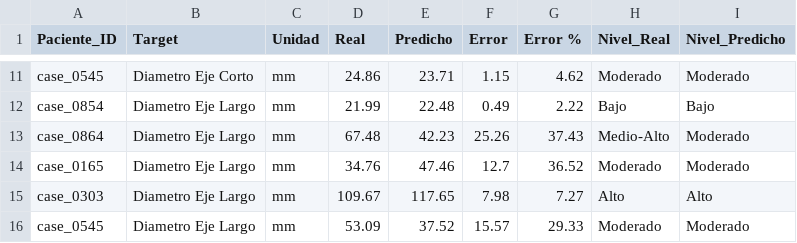
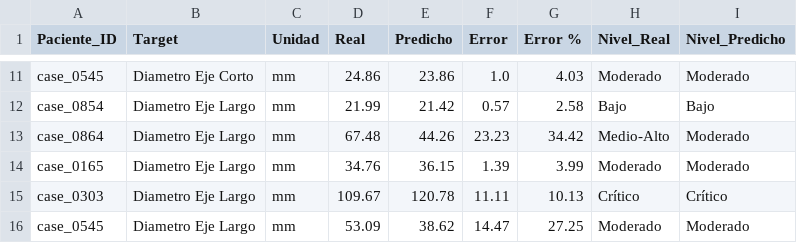
Before and after one commit to JesusOmarDev1/NodeQuantAI, a CSV file: regression/metrics/verificacion_casos_prueba.csv, drawn as a sheet; only a part is shown, gaps mark what is left out; the diff covers the shown part only; the diff names each change by its address in the sheet, - before the commit and + after, or states it on an @@ line.

Commit message:
Actualización de las métricas de regresión y del script de entrenamiento.
- Se modificó el archivo verificacion_casos_prueba.csv para reflejar las mediciones actualizadas del volumen y el diámetro del tumor, incluyendo los nuevos valores predichos y los cálculos de error.

- Se mejoró el archivo entrenar_modelo.py añadiendo el directorio raíz a la ruta del sistema para facilitar el acceso al módulo.

```diff
--- a/regression/metrics/verificacion_casos_prueba.csv
+++ b/regression/metrics/verificacion_casos_prueba.csv
-E11 (Predicho): 23.71
+E11 (Predicho): 23.86
-F11 (Error): 1.15
+F11 (Error): 1.0
-G11 (Error %): 4.62
+G11 (Error %): 4.03
-E12 (Predicho): 22.48
+E12 (Predicho): 21.42
-F12 (Error): 0.49
+F12 (Error): 0.57
-G12 (Error %): 2.22
+G12 (Error %): 2.58
-E13 (Predicho): 42.23
+E13 (Predicho): 44.26
-F13 (Error): 25.26
+F13 (Error): 23.23
-G13 (Error %): 37.43
+G13 (Error %): 34.42
-E14 (Predicho): 47.46
+E14 (Predicho): 36.15
-F14 (Error): 12.7
+F14 (Error): 1.39
-G14 (Error %): 36.52
+G14 (Error %): 3.99
-E15 (Predicho): 117.65
+E15 (Predicho): 120.78
-F15 (Error): 7.98
+F15 (Error): 11.11
-G15 (Error %): 7.27
+G15 (Error %): 10.13
-H15 (Nivel_Real): Alto
+H15 (Nivel_Real): Crítico
-I15 (Nivel_Predicho): Alto
+I15 (Nivel_Predicho): Crítico
-E16 (Predicho): 37.52
+E16 (Predicho): 38.62
-F16 (Error): 15.57
+F16 (Error): 14.47
-G16 (Error %): 29.33
+G16 (Error %): 27.25
```
Also changed, not shown: 31 edited cells elsewhere in this file, regression/metrics/metricas_modelos_finales.csv, regression/metrics/predicciones_kfold.csv, 26 other files.
